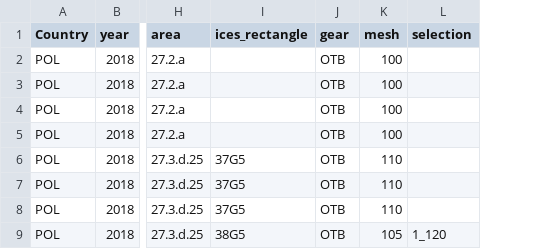
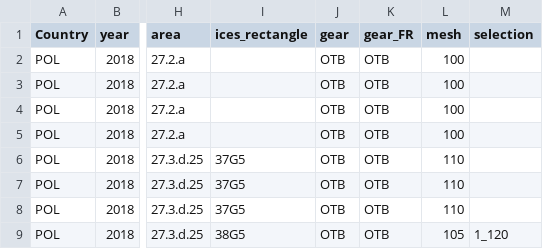
Before and after one commit to ices-eg/RCGs, a CSV file: Metiers/Metier_data_format_Example_test_input.csv, drawn as a sheet; only a part is shown, gaps mark what is left out; the diff names each change by its address in the sheet, - before the commit and + after, or states it on an @@ line.

Commit message:
Update Metier_data_format_Example_test_input.csv

```diff
--- a/Metiers/Metier_data_format_Example_test_input.csv
+++ b/Metiers/Metier_data_format_Example_test_input.csv
+column K (gear_FR), rows 2-9: all OTB
```
